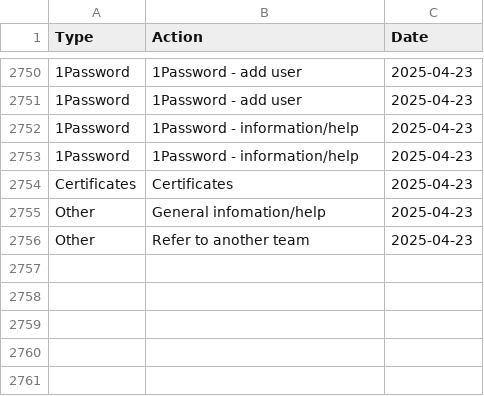
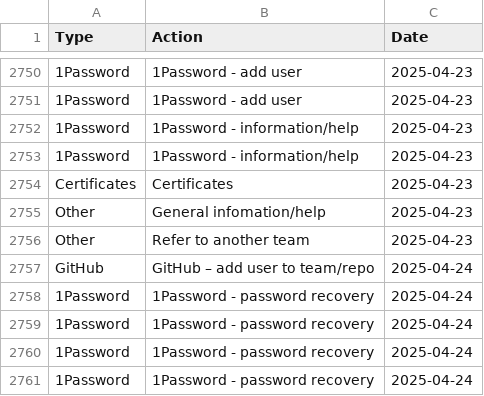
Before and after one commit to ministryofjustice/operations-engineering-kpi-dashboard, a CSV file: data/production/support_request_stats.csv, drawn as a sheet; only a part is shown, gaps mark what is left out.

Commit message:
Upload support request data

```diff
--- a/data/production/support_request_stats.csv
+++ b/data/production/support_request_stats.csv
@@ -2756 +2756,6 @@ Other,General infomation/help,2025-04-23
 Other,Refer to another team,2025-04-23
+GitHub,GitHub – add user to team/repo,2025-04-24
+1Password,1Password - password recovery,2025-04-24
+1Password,1Password - password recovery,2025-04-24
+1Password,1Password - password recovery,2025-04-24
+1Password,1Password - password recovery,2025-04-24
```
